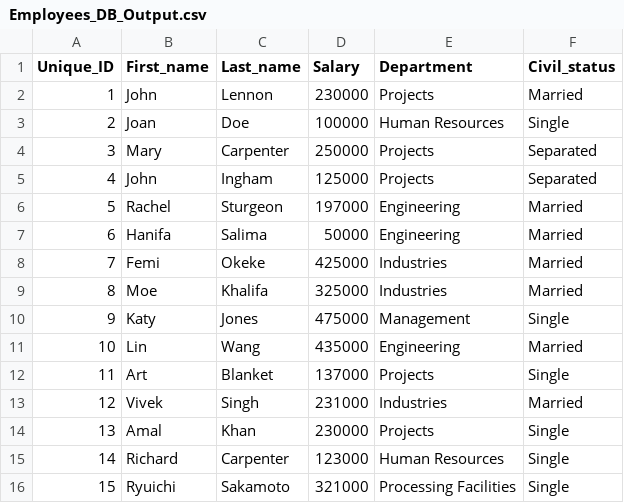
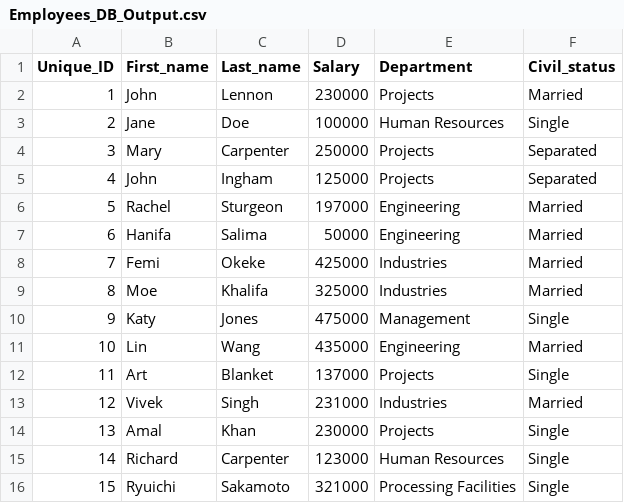
Before and after one commit to awals829/4522, a CSV file: Assignments/A1/CodeAndData/Employees_DB_Output.csv, drawn as a sheet.

```diff
--- a/Assignments/A1/CodeAndData/Employees_DB_Output.csv
+++ b/Assignments/A1/CodeAndData/Employees_DB_Output.csv
@@ -2,3 +2,3 @@ Unique_ID,First_name,Last_name,Salary,Department,Civil_status
 1,John,Lennon,230000,Projects,Married
-2,Joan,Doe,100000,Human Resources,Single
+2,Jane,Doe,100000,Human Resources,Single
 3,Mary,Carpenter,250000,Projects,Separated
```
Also changed, not shown: 3 other files.
